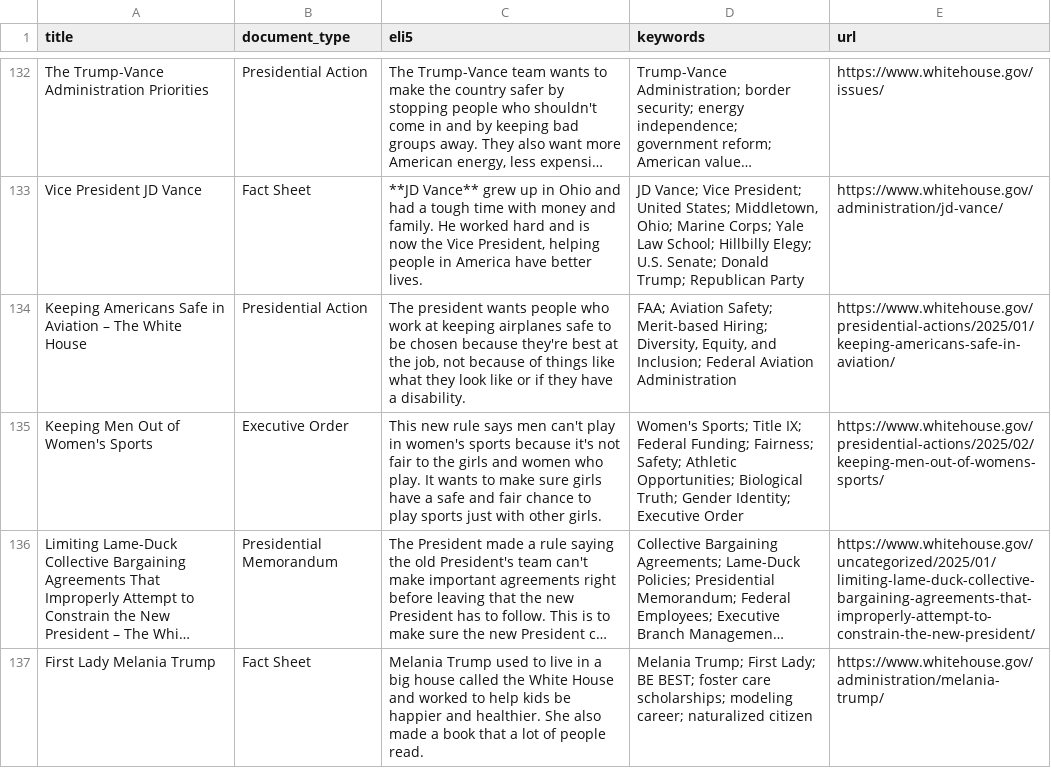
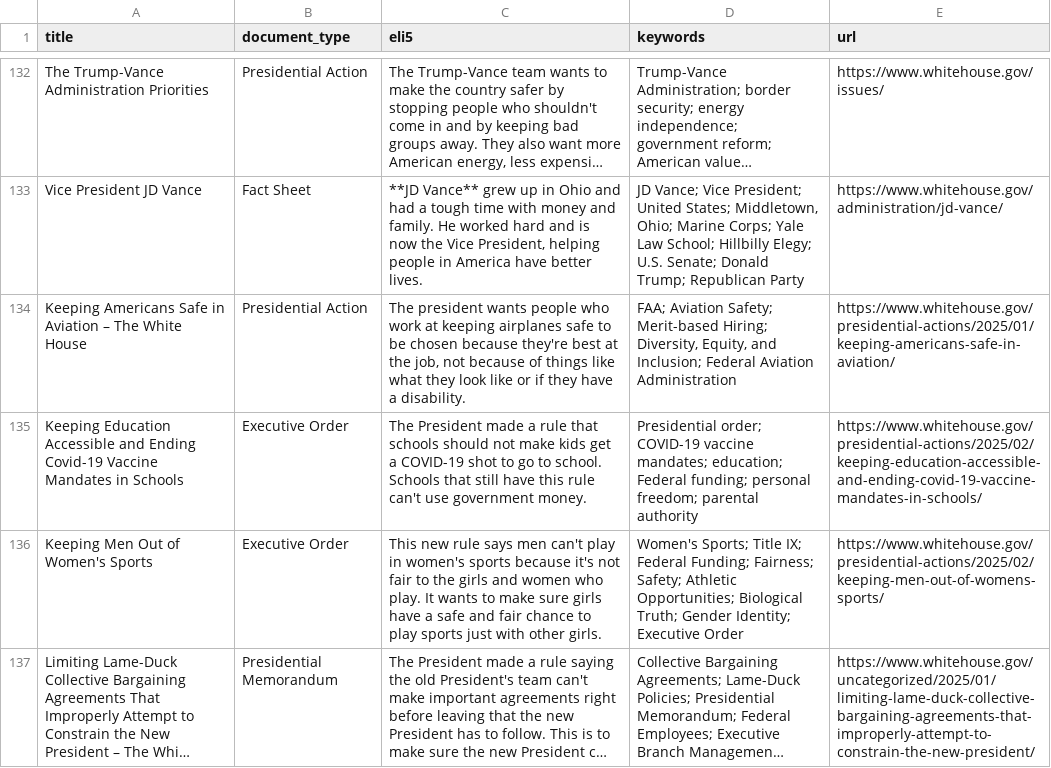
Before and after one commit to mjbommar/wh-pa, a CSV file: pages.csv, drawn as a sheet; only a part is shown, gaps mark what is left out; the shorter side is filled out with more unchanged rows; long unchanged cells end in …; the diff names each change by its address in the sheet, - before the commit and + after, or states it on an @@ line.

```diff
--- a/pages.csv
+++ b/pages.csv
+row 135: Keeping Education Accessible and Ending Covid-19 Vaccine Mandates in Schools | Executive Order | The President made a rule that schools should not make kids get a COVID-19 shot to go to school. Schools that still have this rule can't use government money. | Presidential order; COVID-19 vaccine mandates; education; Federal funding; personal freedom; parental authority | https://www.whitehouse.gov/presidential-actions/2025/02/keeping-education-accessible-and-ending-covid-19-vaccine-mandates-in-schools/
```
Also changed, not shown: 3 other files.
